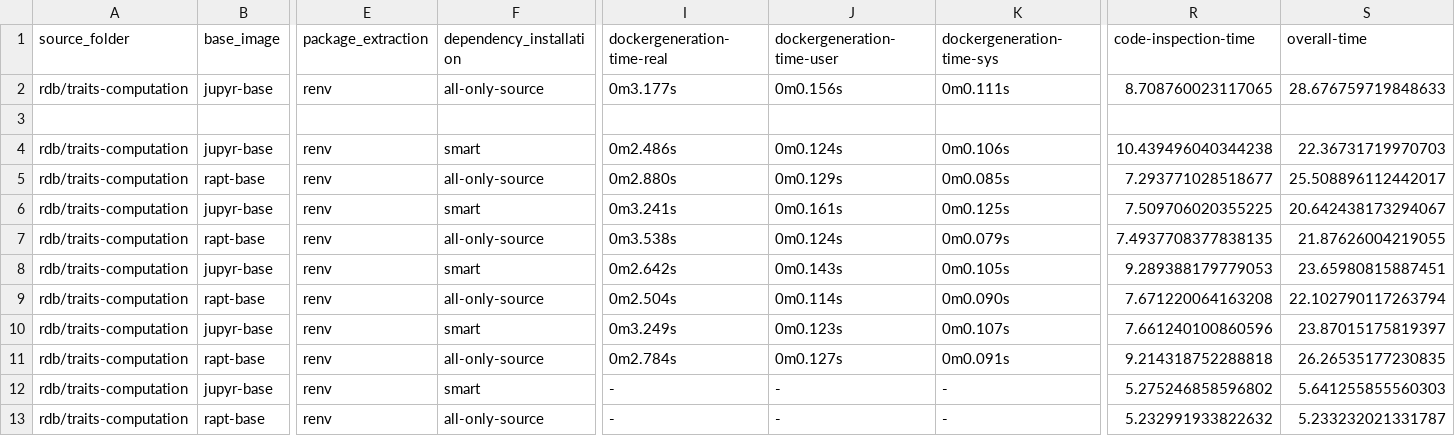
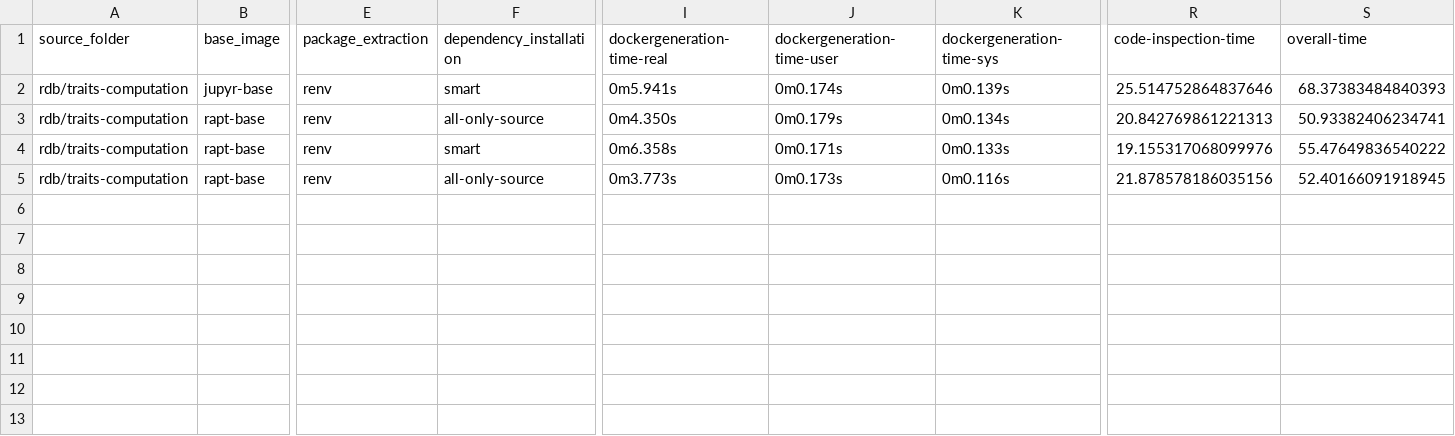
Before and after one commit to DiederikBlanson/se-master-thesis, a CSV file: components/ResultsContainerization/db.csv, drawn as a sheet; only a part is shown, gaps mark what is left out; removed rows and columns are numbered as before the commit, all else as after; rows hold the shown columns only; the diff names each change by its address in the sheet, - before the commit and + after, or states it on an @@ line.

```diff
--- a/components/ResultsContainerization/db.csv
+++ b/components/ResultsContainerization/db.csv
-row 2: rdb/traits-computation | jupyr-base | renv | all-only-source | 0m3.177s | 0m0.156s | 0m0.111s | 8.708760023117065 | 28.676759719848633
-row 3: (empty)
-I2 (dockergeneration-time-real): 0m2.486s
+I2 (dockergeneration-time-real): 0m5.941s
-J2 (dockergeneration-time-user): 0m0.124s
+J2 (dockergeneration-time-user): 0m0.174s
-K2 (dockergeneration-time-sys): 0m0.106s
+K2 (dockergeneration-time-sys): 0m0.139s
-R2 (code-inspection-time): 10.439496040344238
+R2 (code-inspection-time): 25.514752864837646
-S2 (overall-time): 22.36731719970703
+S2 (overall-time): 68.37383484840393
-I3 (dockergeneration-time-real): 0m2.880s
+I3 (dockergeneration-time-real): 0m4.350s
-J3 (dockergeneration-time-user): 0m0.129s
+J3 (dockergeneration-time-user): 0m0.179s
-K3 (dockergeneration-time-sys): 0m0.085s
+K3 (dockergeneration-time-sys): 0m0.134s
-R3 (code-inspection-time): 7.293771028518677
+R3 (code-inspection-time): 20.842769861221313
-S3 (overall-time): 25.508896112442017
+S3 (overall-time): 50.93382406234741
-row 6: rdb/traits-computation | jupyr-base | renv | smart | 0m3.241s | 0m0.161s | 0m0.125s | 7.509706020355225 | 20.642438173294067
-F4 (dependency_installation): all-only-source
+F4 (dependency_installation): smart
-I4 (dockergeneration-time-real): 0m3.538s
+I4 (dockergeneration-time-real): 0m6.358s
-J4 (dockergeneration-time-user): 0m0.124s
+J4 (dockergeneration-time-user): 0m0.171s
-K4 (dockergeneration-time-sys): 0m0.079s
+K4 (dockergeneration-time-sys): 0m0.133s
-R4 (code-inspection-time): 7.4937708377838135
+R4 (code-inspection-time): 19.155317068099976
-S4 (overall-time): 21.87626004219055
+S4 (overall-time): 55.47649836540222
-row 8: rdb/traits-computation | jupyr-base | renv | smart | 0m2.642s | 0m0.143s | 0m0.105s | 9.289388179779053 | 23.65980815887451
-row 9: rdb/traits-computation | rapt-base | renv | all-only-source | 0m2.504s | 0m0.114s | 0m0.090s | 7.671220064163208 | 22.102790117263794
-row 10: rdb/traits-computation | jupyr-base | renv | smart | 0m3.249s | 0m0.123s | 0m0.107s | 7.661240100860596 | 23.87015175819397
-I5 (dockergeneration-time-real): 0m2.784s
+I5 (dockergeneration-time-real): 0m3.773s
-J5 (dockergeneration-time-user): 0m0.127s
+J5 (dockergeneration-time-user): 0m0.173s
-K5 (dockergeneration-time-sys): 0m0.091s
+K5 (dockergeneration-time-sys): 0m0.116s
-R5 (code-inspection-time): 9.214318752288818
+R5 (code-inspection-time): 21.878578186035156
-S5 (overall-time): 26.26535177230835
+S5 (overall-time): 52.40166091918945
-row 12: rdb/traits-computation | jupyr-base | renv | smart | - | - | - | 5.275246858596802 | 5.641255855560303
-row 13: rdb/traits-computation | rapt-base | renv | all-only-source | - | - | - | 5.232991933822632 | 5.233232021331787
```
Also changed, not shown: 3 other files.
